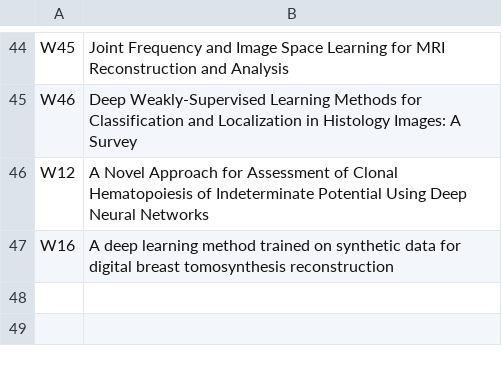
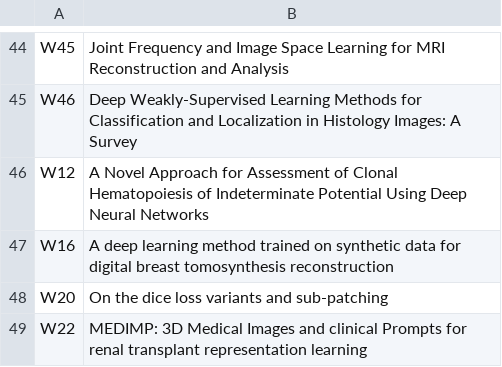
Before and after one commit to MIDL-Conference/midl-website-2023, a CSV file: posterBoardNumbersWeds.csv, drawn as a sheet; only a part is shown, gaps mark what is left out; the diff names each change by its address in the sheet, - before the commit and + after, or states it on an @@ line.

Commit message:
Update posterBoardNumbersWeds.csv
S091 – tues to weds – t50 – now w20
P055 – mon to weds – m17 – now w22

```diff
--- a/posterBoardNumbersWeds.csv
+++ b/posterBoardNumbersWeds.csv
+row 48: W20 | On the dice loss variants and sub-patching
+row 49: W22 | MEDIMP: 3D Medical Images and clinical Prompts for renal transplant representation learning
```
